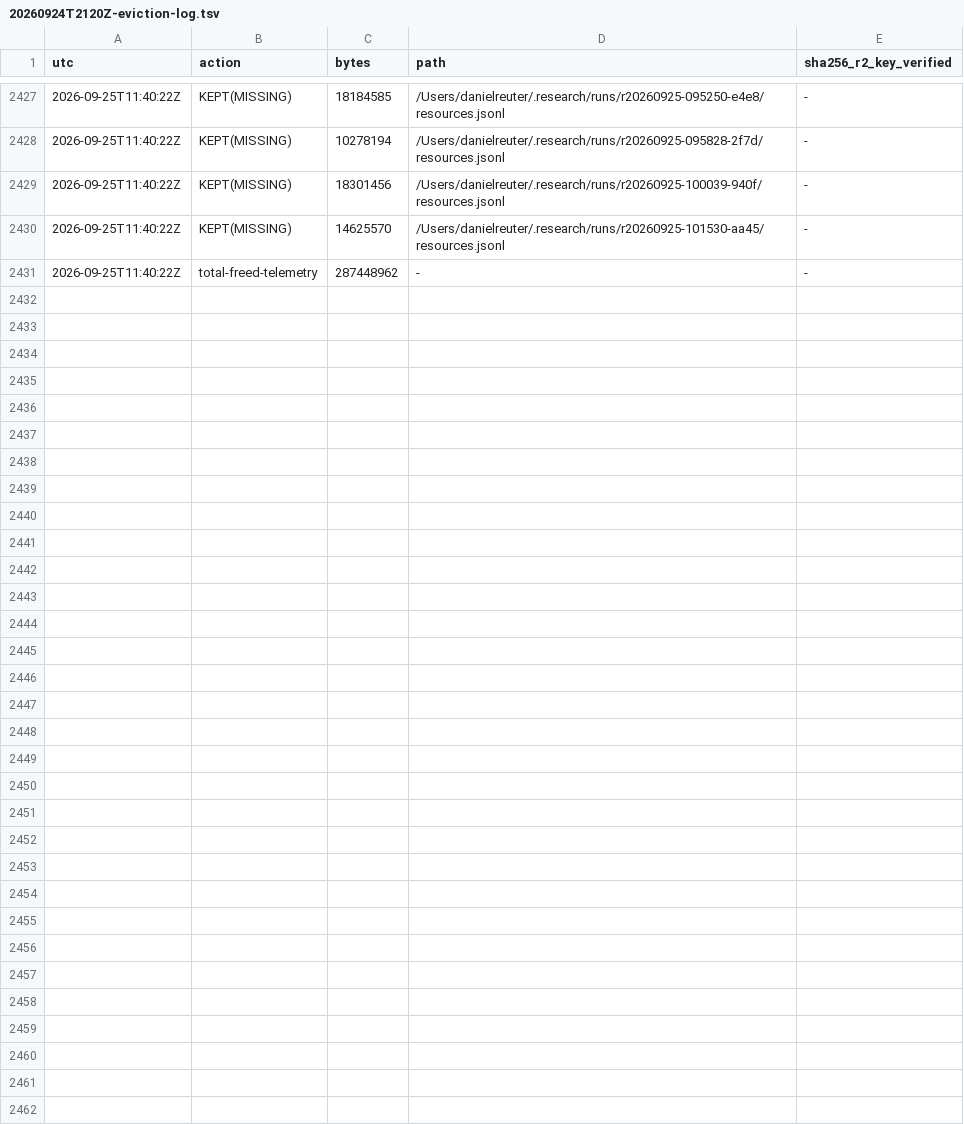
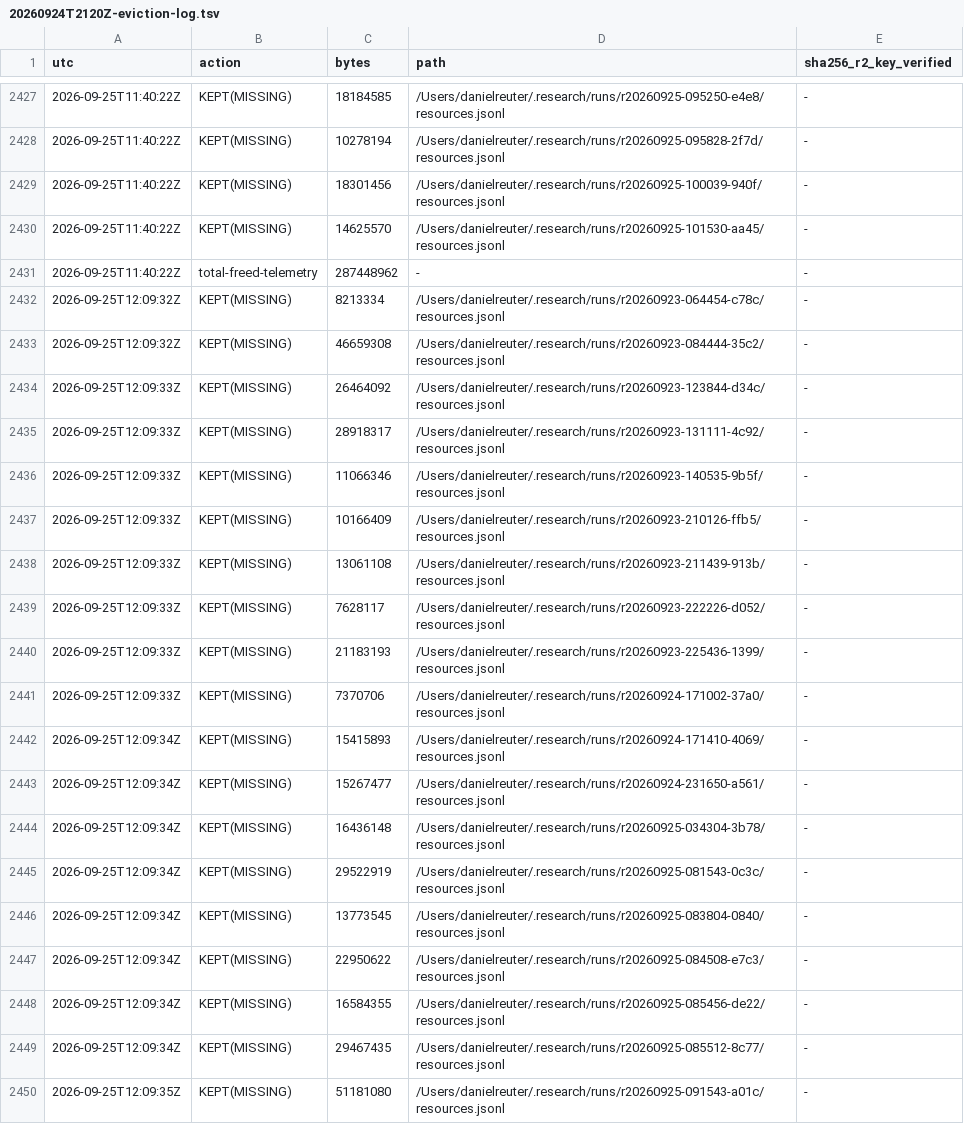
Before and after one commit to danielreuter/research-notes, a TSV file: lanes/coordinator/evidence/20260924T2120Z-eviction-log.tsv, drawn as a sheet; only a part is shown, gaps mark what is left out; the diff covers the shown part only.

Commit message:
notes sync 2026-09-25T12:10Z: 26 paths

```diff
--- a/lanes/coordinator/evidence/20260924T2120Z-eviction-log.tsv
+++ b/lanes/coordinator/evidence/20260924T2120Z-eviction-log.tsv
@@ -2431 +2431,20 @@ utc	action	bytes	path	sha256_r2_key_verified
 2026-09-25T11:40:22Z	total-freed-telemetry	287448962	-	-
+2026-09-25T12:09:32Z	KEPT(MISSING)	8213334	/Users/danielreuter/.research/runs/r20260923-064454-c78c/resources.jsonl	-
+2026-09-25T12:09:32Z	KEPT(MISSING)	46659308	/Users/danielreuter/.research/runs/r20260923-084444-35c2/resources.jsonl	-
+2026-09-25T12:09:33Z	KEPT(MISSING)	26464092	/Users/danielreuter/.research/runs/r20260923-123844-d34c/resources.jsonl	-
+2026-09-25T12:09:33Z	KEPT(MISSING)	28918317	/Users/danielreuter/.research/runs/r20260923-131111-4c92/resources.jsonl	-
+2026-09-25T12:09:33Z	KEPT(MISSING)	11066346	/Users/danielreuter/.research/runs/r20260923-140535-9b5f/resources.jsonl	-
+2026-09-25T12:09:33Z	KEPT(MISSING)	10166409	/Users/danielreuter/.research/runs/r20260923-210126-ffb5/resources.jsonl	-
+2026-09-25T12:09:33Z	KEPT(MISSING)	13061108	/Users/danielreuter/.research/runs/r20260923-211439-913b/resources.jsonl	-
+2026-09-25T12:09:33Z	KEPT(MISSING)	7628117	/Users/danielreuter/.research/runs/r20260923-222226-d052/resources.jsonl	-
+2026-09-25T12:09:33Z	KEPT(MISSING)	21183193	/Users/danielreuter/.research/runs/r20260923-225436-1399/resources.jsonl	-
+2026-09-25T12:09:33Z	KEPT(MISSING)	7370706	/Users/danielreuter/.research/runs/r20260924-171002-37a0/resources.jsonl	-
+2026-09-25T12:09:34Z	KEPT(MISSING)	15415893	/Users/danielreuter/.research/runs/r20260924-171410-4069/resources.jsonl	-
+2026-09-25T12:09:34Z	KEPT(MISSING)	15267477	/Users/danielreuter/.research/runs/r20260924-231650-a561/resources.jsonl	-
+2026-09-25T12:09:34Z	KEPT(MISSING)	16436148	/Users/danielreuter/.research/runs/r20260925-034304-3b78/resources.jsonl	-
+2026-09-25T12:09:34Z	KEPT(MISSING)	29522919	/Users/danielreuter/.research/runs/r20260925-081543-0c3c/resources.jsonl	-
+2026-09-25T12:09:34Z	KEPT(MISSING)	13773545	/Users/danielreuter/.research/runs/r20260925-083804-0840/resources.jsonl	-
+2026-09-25T12:09:34Z	KEPT(MISSING)	22950622	/Users/danielreuter/.research/runs/r20260925-084508-e7c3/resources.jsonl	-
+2026-09-25T12:09:34Z	KEPT(MISSING)	16584355	/Users/danielreuter/.research/runs/r20260925-085456-de22/resources.jsonl	-
+2026-09-25T12:09:34Z	KEPT(MISSING)	29467435	/Users/danielreuter/.research/runs/r20260925-085512-8c77/resources.jsonl	-
+2026-09-25T12:09:35Z	KEPT(MISSING)	51181080	/Users/danielreuter/.research/runs/r20260925-091543-a01c/resources.jsonl	-
```
Also changed, not shown: 11 added rows elsewhere in this file, 25 other files.
